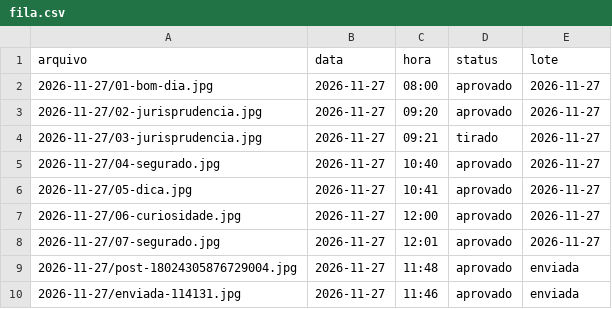
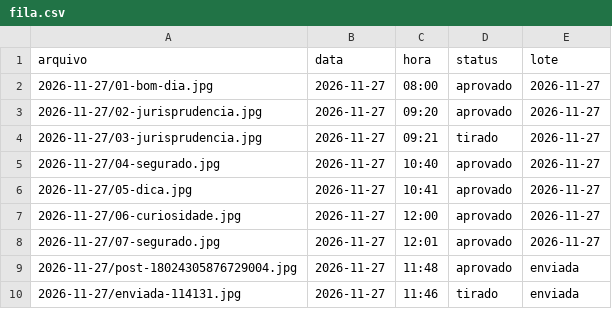
Before and after one commit to franciellifernandesadvocacia-dotcom/stories-franciellifernandes, a CSV file: fila.csv, drawn as a sheet.

```diff
--- a/fila.csv
+++ b/fila.csv
@@ -9,2 +9,2 @@ arquivo,data,hora,status,lote
 2026-11-27/post-18024305876729004.jpg,2026-11-27,11:48,aprovado,enviada
-2026-11-27/enviada-114131.jpg,2026-11-27,11:46,aprovado,enviada
+2026-11-27/enviada-114131.jpg,2026-11-27,11:46,tirado,enviada
```
Also changed, not shown: 1 other file.
